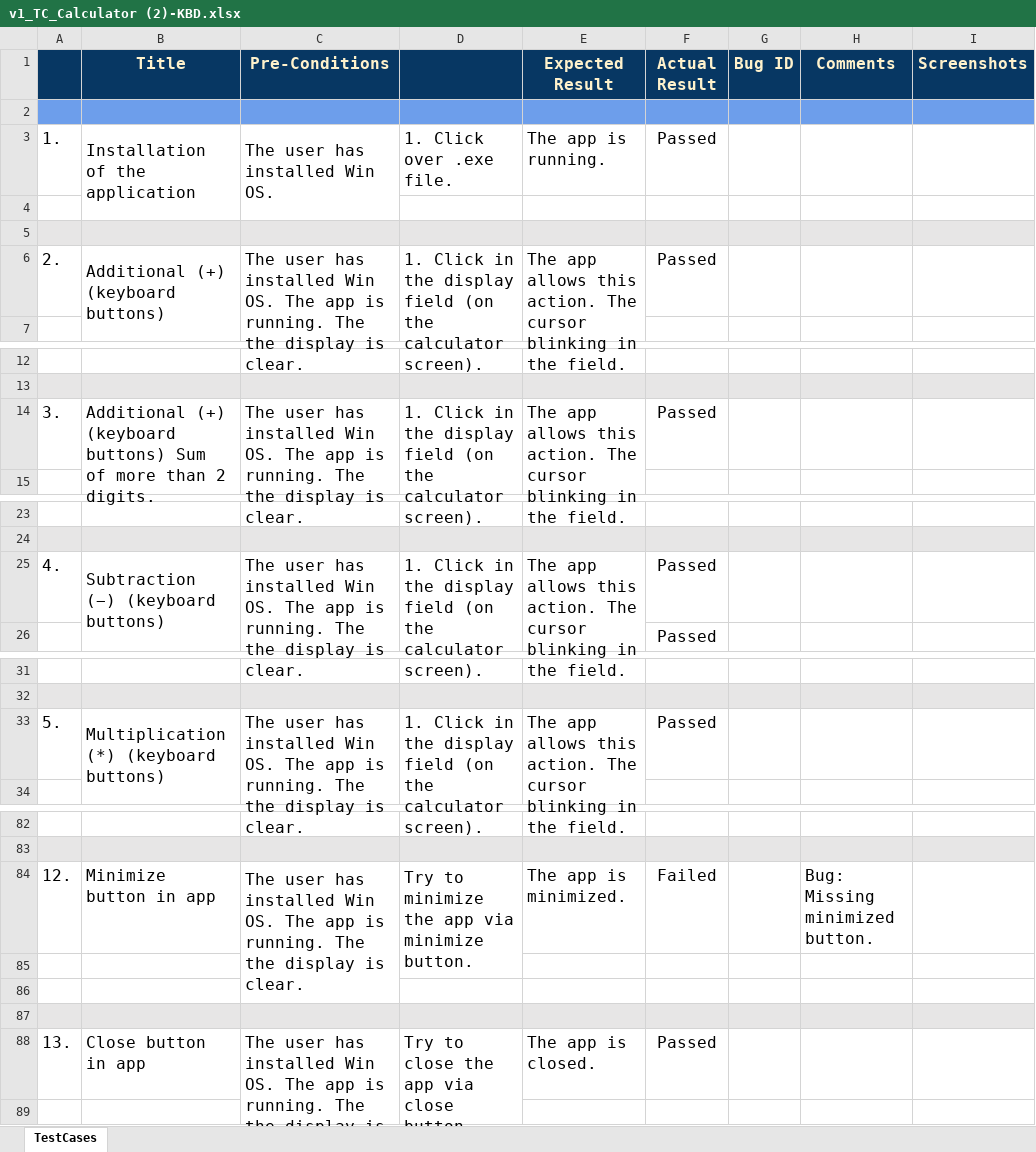
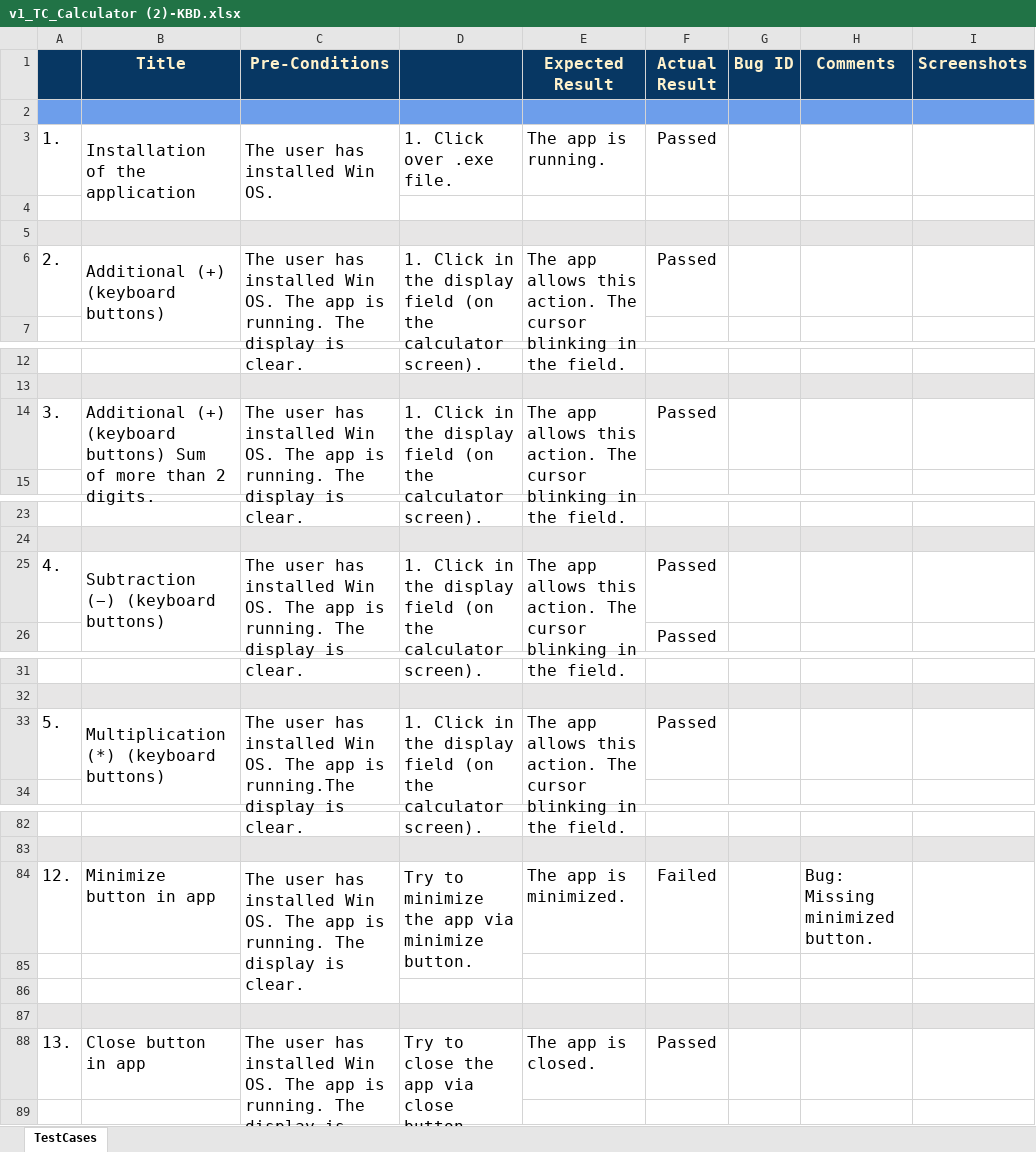
Before and after one commit to team-Bovis-Tor/Project_MyCalculator-V1.0, an Excel workbook: v1_TC_Calculator (2)-KBD.xlsx, sheet TestCases, drawn as a sheet; only a part is shown, gaps mark what is left out; values as stored, in another font and other column widths than the file's, no borders; charts and pictures and conditional formats not drawn; the diff covers the shown part only; the diff names each change by its address in the sheet, - before the commit and + after, or states it on an @@ line.

Commit message:
Added files via upload

```diff
--- a/v1_TC_Calculator (2)-KBD.xlsx (sheet TestCases)
+++ b/v1_TC_Calculator (2)-KBD.xlsx (sheet TestCases)
-C6 (Pre-Conditions): …running. The the display is…
+C6 (Pre-Conditions): …running. The display is…
-C14 (Pre-Conditions): …running. The the display is…
+C14 (Pre-Conditions): …running. The display is…
-C25 (Pre-Conditions): …running. The the display is…
+C25 (Pre-Conditions): …running. The display is…
-C33 (Pre-Conditions): …app is running. The the display is…
+C33 (Pre-Conditions): …app is running.The display is…
-C84 (Pre-Conditions): …running. The the display is…
+C84 (Pre-Conditions): …running. The display is…
-C88 (Pre-Conditions): …running. The the display is…
+C88 (Pre-Conditions): …running. The display is…
```
Also changed, not shown: 5 edited cells elsewhere in this sheet.
